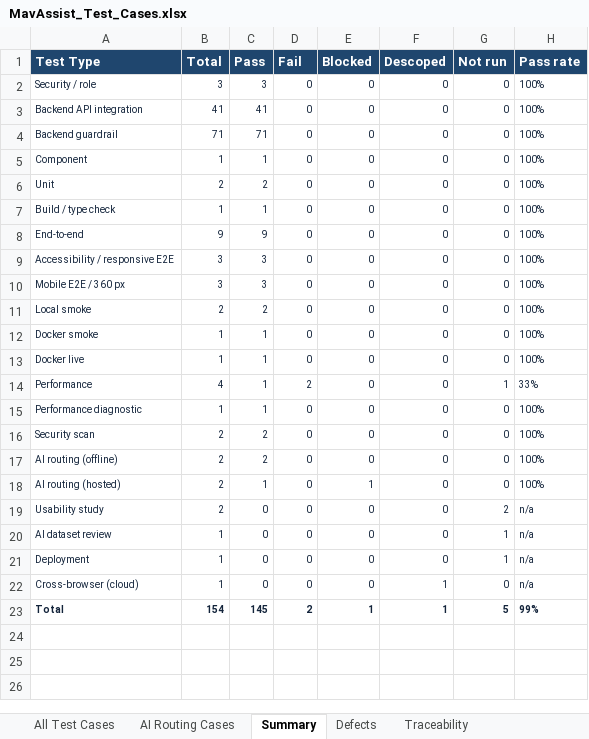
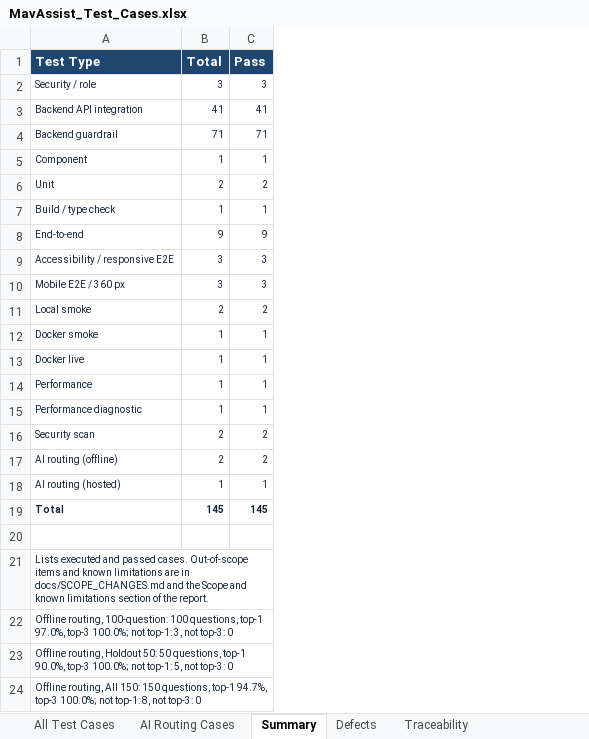
Before and after one commit to SuHas1909/mavassist, an Excel workbook: docs/MavAssist_Test_Cases.xlsx, sheet Summary, drawn as a sheet; values as stored, in another font and other column widths than the file's, no borders; removed rows and columns are numbered as before the commit, all else as after; the diff names each change by its address in the sheet, - before the commit and + after, or states it on an @@ line.

Commit message:
List passed cases and fixed defects; add scope and known limitations
The workbook lists the 145 cases whose raw result is Pass, without run dates or names, and the 150 offline routing questions with their real results (top-1 94.7%, top-3 100%; 8 not top-1). Defects show the fixed ones only. Traceability keeps every requirement as Met or Partial with the reason. The report adds a Scope and known limitations section. The build still checks every listed case against its raw result and that both files have the same totals.

```diff
--- a/docs/MavAssist_Test_Cases.xlsx (sheet Summary)
+++ b/docs/MavAssist_Test_Cases.xlsx (sheet Summary)
-column D (Fail), rows 2-18: 0 | 0 | 0 | 0 | 0 | 0 | 0 | 0 | 0 | 0 | 0 | 0 | 2 | 0 | 0 | 0 | 0; row 23: 2
-column E (Blocked), rows 2-18: 0 | 0 | 0 | 0 | 0 | 0 | 0 | 0 | 0 | 0 | 0 | 0 | 0 | 0 | 0 | 0 | 1; row 23: 1
-column F (Descoped), rows 2-18: all 0; row 23: 1
-column G (Not run), rows 2-18: 0 | 0 | 0 | 0 | 0 | 0 | 0 | 0 | 0 | 0 | 0 | 0 | 1 | 0 | 0 | 0 | 0; row 23: 5
-column H (Pass rate), rows 2-18: 100% | 100% | 100% | 100% | 100% | 100% | 100% | 100% | 100% | 100% | 100% | 100% | 33% | 100% | 100% | 100% | 100%; row 23: 99%
-B14 (Total): 4
+B14 (Total): 1
-B18 (Total): 2
+B18 (Total): 1
-row 19: Usability study | 2 | 0 | 0 | 0 | 0 | 2 | n/a
-row 20: AI dataset review | 1 | 0 | 0 | 0 | 0 | 1 | n/a
-row 21: Deployment | 1 | 0 | 0 | 0 | 0 | 1 | n/a
-row 22: Cross-browser (cloud) | 1 | 0 | 0 | 0 | 1 | 0 | n/a
-B19 (Total): 154
+B19 (Total): 145
+row 20: (empty)
+row 21: Lists executed and passed cases. Out-of-scope items and known limitations are in docs/SCOPE_CHANGES.md and the Scope and known limitations section of the report.
+row 22: Offline routing, 100-question: 100 questions, top-1 97.0%, top-3 100.0%; not top-1: 3, not top-3: 0
+row 23: Offline routing, Holdout 50: 50 questions, top-1 90.0%, top-3 100.0%; not top-1: 5, not top-3: 0
+row 24: Offline routing, All 150: 150 questions, top-1 94.7%, top-3 100.0%; not top-1: 8, not top-3: 0
```
Also changed, not shown: sheet Defects, sheet All Test Cases, sheet Traceability, sheet AI Routing Cases, test-evidence-final-2026-11-10/MavAssist_Test_Cases.xlsx, 5 other files.
